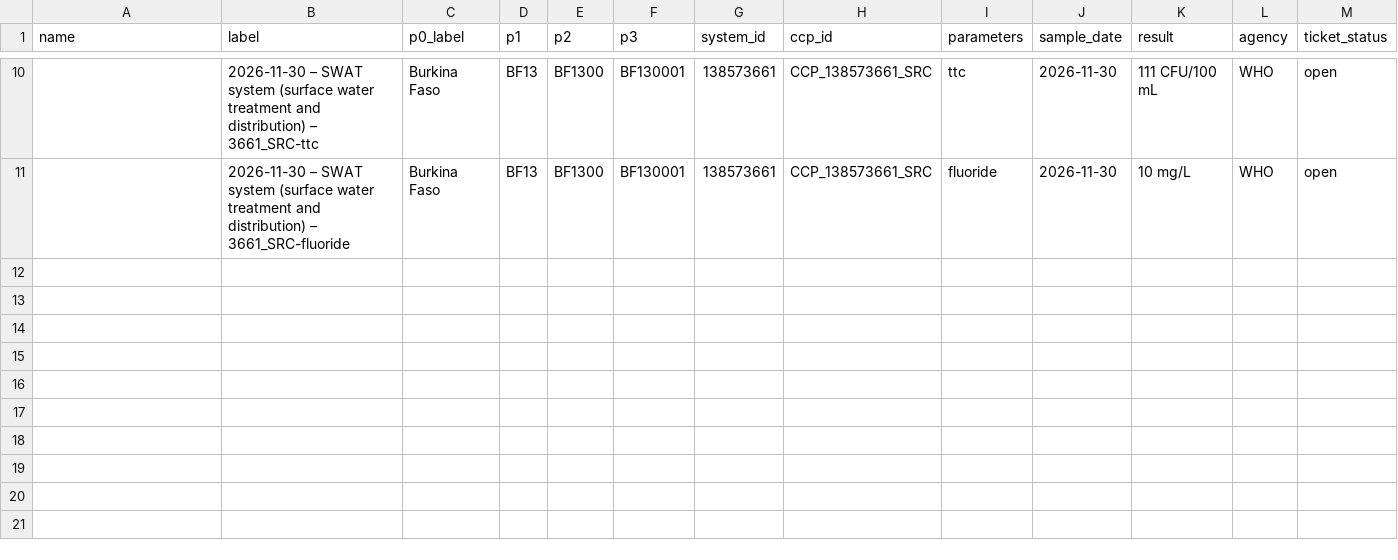
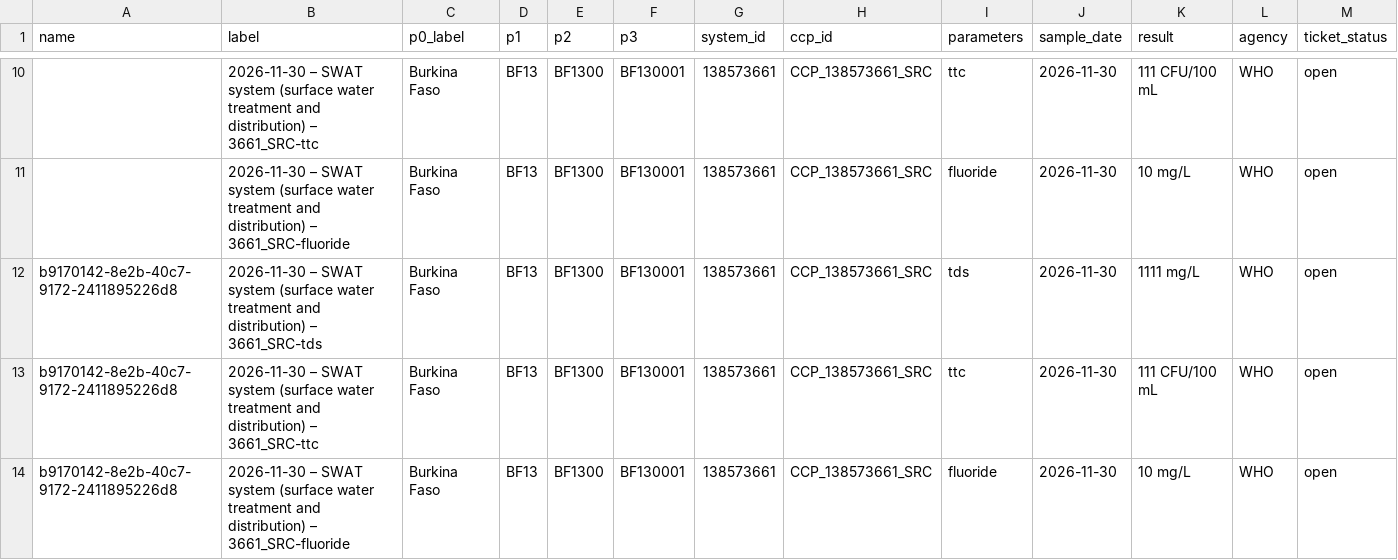
Before and after one commit to osmanburcu/Watercheck, a CSV file: data/follow_up.csv, drawn as a sheet; only a part is shown, gaps mark what is left out; rows hold the shown columns only; the diff names each change by its address in the sheet, - before the commit and + after, or states it on an @@ line.

Commit message:
Upload CSV from Power Automate

```diff
--- a/data/follow_up.csv
+++ b/data/follow_up.csv
+row 12: b9170142-8e2b-40c7-9172-2411895226d8 | 2026-11-30 – SWAT system (surface water treatment and distribution) – 3661_SRC-tds | Burkina Faso | BF13 | BF1300 | BF130001 | 138573661 | CCP_138573661_SRC | tds | 2026-11-30 | 1111 mg/L | WHO | open
+row 13: b9170142-8e2b-40c7-9172-2411895226d8 | 2026-11-30 – SWAT system (surface water treatment and distribution) – 3661_SRC-ttc | Burkina Faso | BF13 | BF1300 | BF130001 | 138573661 | CCP_138573661_SRC | ttc | 2026-11-30 | 111 CFU/100 mL | WHO | open
+row 14: b9170142-8e2b-40c7-9172-2411895226d8 | 2026-11-30 – SWAT system (surface water treatment and distribution) – 3661_SRC-fluoride | Burkina Faso | BF13 | BF1300 | BF130001 | 138573661 | CCP_138573661_SRC | fluoride | 2026-11-30 | 10 mg/L | WHO | open
```
